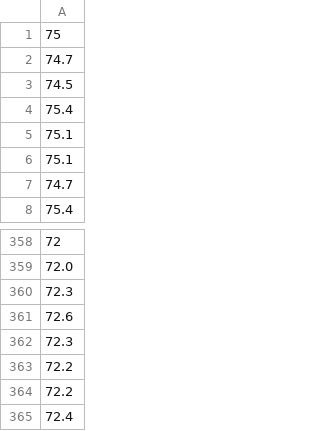
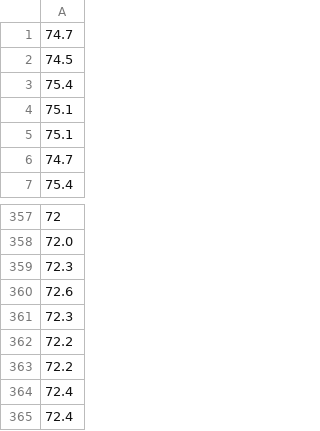
Before and after one commit to hnjm/DailyWeighIn, a CSV file: WeighIns.csv, drawn as a sheet; only a part is shown, gaps mark what is left out.

```diff
--- a/WeighIns.csv
+++ b/WeighIns.csv
@@ -1,2 +1 @@
-75
 74.7
@@ -364,2 +363,3 @@
 72.2
+72.4
 72.4
```
Also changed, not shown: 3 other files.
